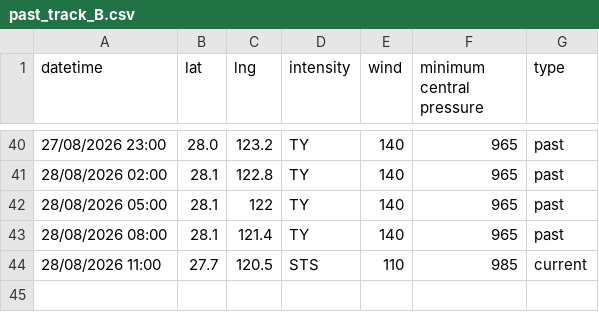
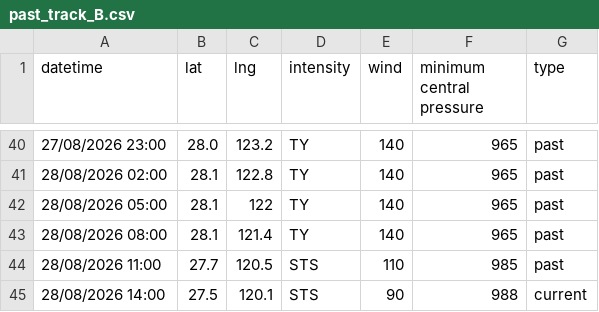
Before and after one commit to zax41006-bot/TC-Track, a CSV file: past_track_B.csv, drawn as a sheet; only a part is shown, gaps mark what is left out.

Commit message:
Update past_track_B.csv

```diff
--- a/past_track_B.csv
+++ b/past_track_B.csv
@@ -43,2 +43,3 @@ datetime,lat,lng,intensity,wind,minimum central pressure,type
 28/08/2026 08:00,28.1,121.4,TY,140,965,past
-28/08/2026 11:00,27.7,120.5,STS,110,985,current
+28/08/2026 11:00,27.7,120.5,STS,110,985,past
+28/08/2026 14:00,27.5,120.1,STS,90,988,current
```
